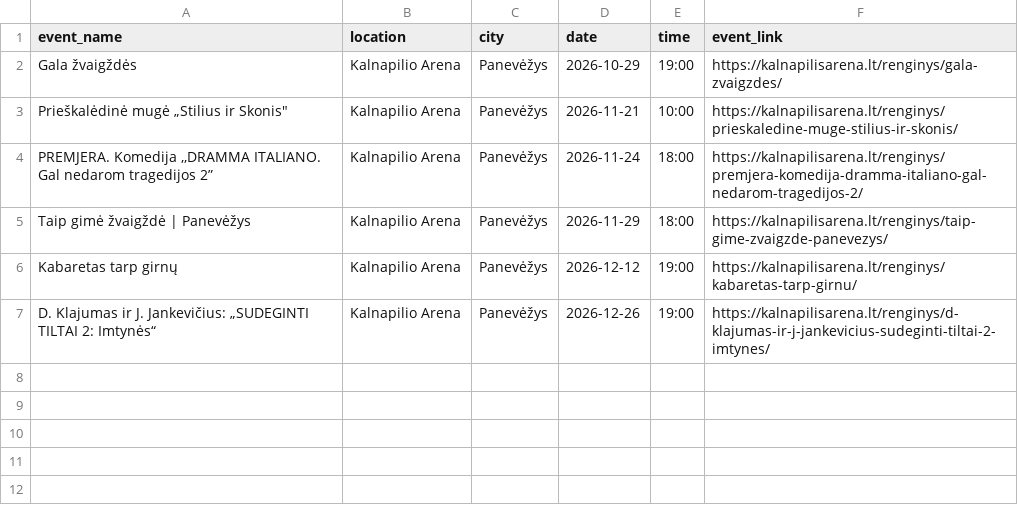
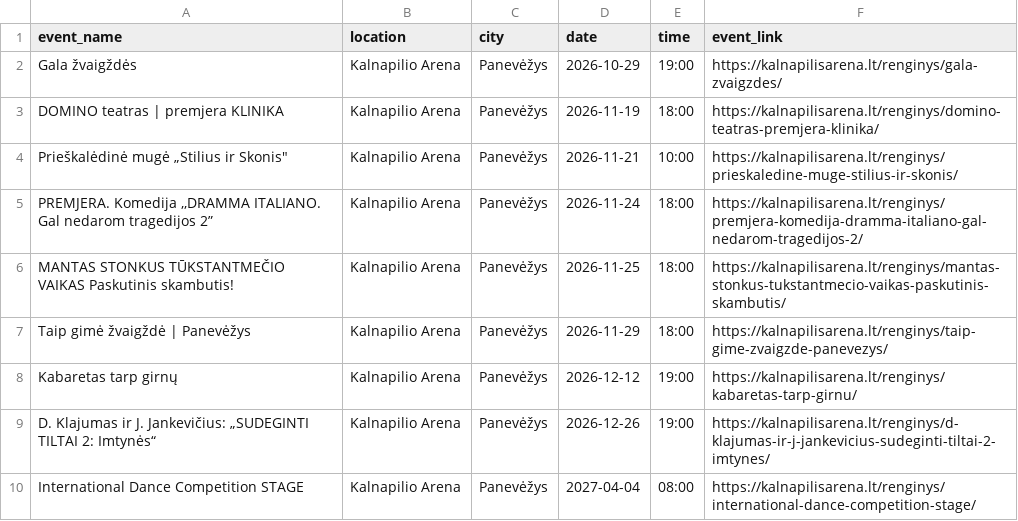
Before and after one commit to gabija-dimsaite/event_scraper, a CSV file: output/df_kalnapilioarena.csv, drawn as a sheet.

```diff
--- a/output/df_kalnapilioarena.csv
+++ b/output/df_kalnapilioarena.csv
@@ -2,4 +2,6 @@
 Gala žvaigždės,Kalnapilio Arena,Panevėžys,2026-10-29,19:00,https://kalnapilisarena.lt/renginys/gala-zvaigzdes/
+DOMINO teatras | premjera KLINIKA,Kalnapilio Arena,Panevėžys,2026-11-19,18:00,https://kalnapilisarena.lt/renginys/domino-teatras-premjera-klinika/
 "Prieškalėdinė mugė „Stilius ir Skonis""",Kalnapilio Arena,Panevėžys,2026-11-21,10:00,https://kalnapilisarena.lt/renginys/prieskaledine-muge-stilius-ir-skonis/
 "PREMJERA. Komedija ,,DRAMMA ITALIANO. Gal nedarom tragedijos 2”",Kalnapilio Arena,Panevėžys,2026-11-24,18:00,https://kalnapilisarena.lt/renginys/premjera-komedija-dramma-italiano-gal-nedarom-tragedijos-2/
+MANTAS STONKUS TŪKSTANTMEČIO VAIKAS Paskutinis skambutis!,Kalnapilio Arena,Panevėžys,2026-11-25,18:00,https://kalnapilisarena.lt/renginys/mantas-stonkus-tukstantmecio-vaikas-paskutinis-skambutis/
 Taip gimė žvaigždė | Panevėžys,Kalnapilio Arena,Panevėžys,2026-11-29,18:00,https://kalnapilisarena.lt/renginys/taip-gime-zvaigzde-panevezys/
@@ -7 +9,2 @@ Kabaretas tarp girnų,Kalnapilio Arena,Panevėžys,2026-12-12,19:00,https://kaln
 D. Klajumas ir J. Jankevičius: „SUDEGINTI TILTAI 2: Imtynės“,Kalnapilio Arena,Panevėžys,2026-12-26,19:00,https://kalnapilisarena.lt/renginys/d-klajumas-ir-j-jankevicius-sudeginti-tiltai-2-imtynes/
+International Dance Competition STAGE,Kalnapilio Arena,Panevėžys,2027-04-04,08:00,https://kalnapilisarena.lt/renginys/international-dance-competition-stage/
```
Also changed, not shown: output/df_compensa.csv, output/df_klaipeda.csv, 5 other files.
